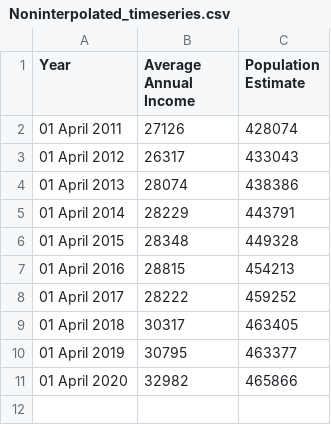
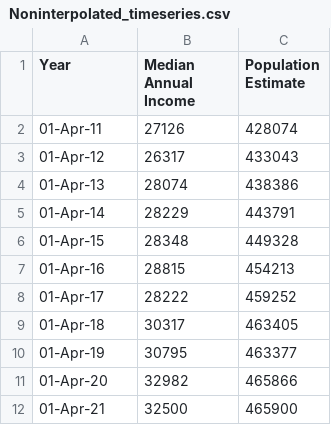
Before and after one commit to Anichan55/Data-Science-Mini-Project, a CSV file: Time Series model for predicting Car sales/Annual Income and Population/Noninterpolated_timeseries.csv, drawn as a sheet.

Commit message:
Update Noninterpolated_timeseries.csv

```diff
--- a/Time Series model for predicting Car sales/Annual Income and Population/Noninterpolated_timeseries.csv
+++ b/Time Series model for predicting Car sales/Annual Income and Population/Noninterpolated_timeseries.csv
@@ -1,11 +1,12 @@
-Year,Average Annual Income,Population Estimate
-01 April 2011,27126,428074
-01 April 2012,26317,433043
-01 April 2013,28074,438386
-01 April 2014,28229,443791
-01 April 2015,28348,449328
-01 April 2016,28815,454213
-01 April 2017,28222,459252
-01 April 2018,30317,463405
-01 April 2019,30795,463377
-01 April 2020,32982,465866
+Year,Median Annual Income,Population Estimate
+01-Apr-11,27126,428074
+01-Apr-12,26317,433043
+01-Apr-13,28074,438386
+01-Apr-14,28229,443791
+01-Apr-15,28348,449328
+01-Apr-16,28815,454213
+01-Apr-17,28222,459252
+01-Apr-18,30317,463405
+01-Apr-19,30795,463377
+01-Apr-20,32982,465866
+01-Apr-21,32500,465900
```
